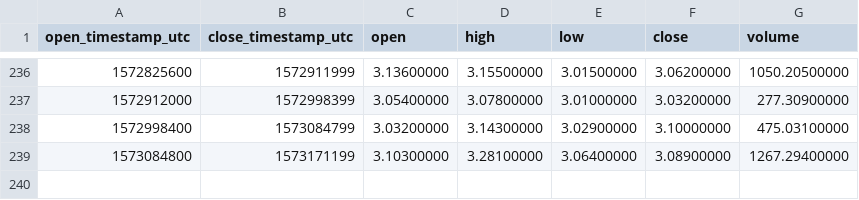
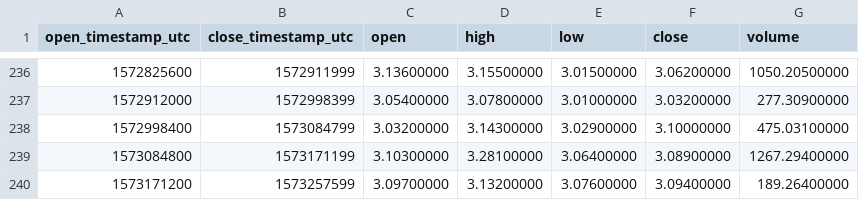
Before and after one commit to cryptobigbro/binance-XMRBNB, a CSV file: binance-XMRBNB-1d.csv, drawn as a sheet; only a part is shown, gaps mark what is left out; the diff names each change by its address in the sheet, - before the commit and + after, or states it on an @@ line.

```diff
--- a/binance-XMRBNB-1d.csv
+++ b/binance-XMRBNB-1d.csv
+row 240: 1573171200 | 1573257599 | 3.09700000 | 3.13200000 | 3.07600000 | 3.09400000 | 189.26400000
```
Also changed, not shown: binance-XMRBNB-1h.csv.
